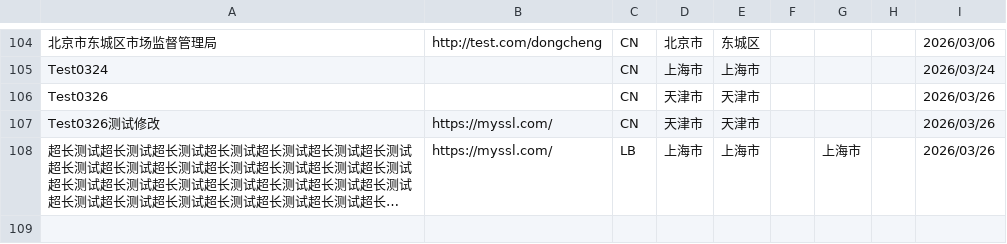
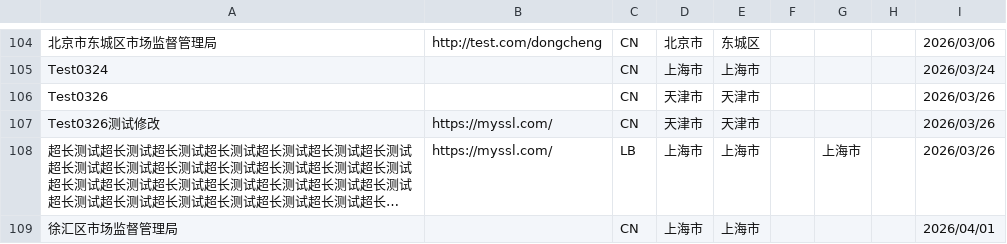
Before and after one commit to PalosChen/validation_data, a CSV file: validation-sources-test.csv, drawn as a sheet; only a part is shown, gaps mark what is left out; long unchanged cells end in …; the diff names each change by its address in the sheet, - before the commit and + after, or states it on an @@ line.

Commit message:
Update registration agency: 徐汇区市场监督管理局

```diff
--- a/validation-sources-test.csv
+++ b/validation-sources-test.csv
+row 109: 徐汇区市场监督管理局 |  | CN | 上海市 | 上海市 |  |  |  | 2026/04/01
```
Also changed, not shown: 1 other file.
